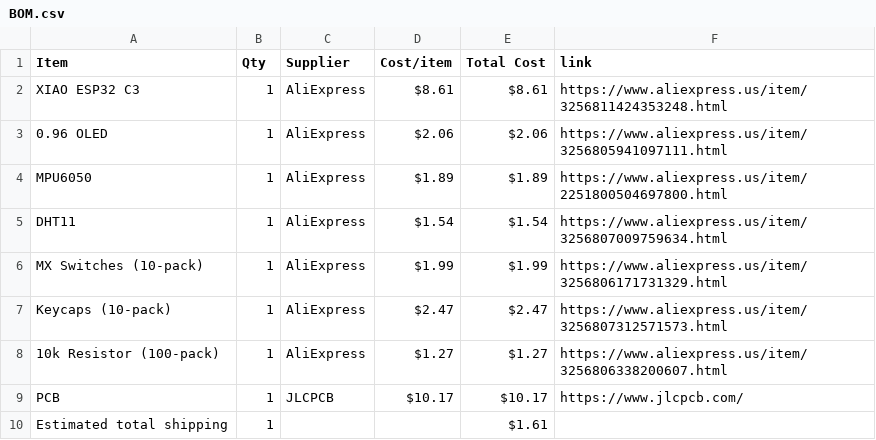
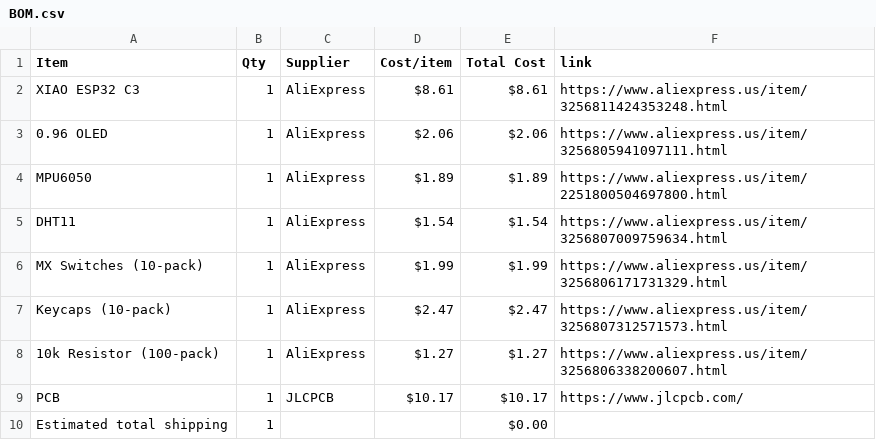
Before and after one commit to AnvithPothula/HalfLifeWeek1-PCB, a CSV file: BOM.csv, drawn as a sheet.

```diff
--- a/BOM.csv
+++ b/BOM.csv
@@ -9,2 +9,2 @@ Keycaps (10-pack),1,AliExpress,$2.47,$2.47,https://www.aliexpress.us/item/325680
 PCB,1,JLCPCB,$10.17,$10.17,https://www.jlcpcb.com/
-Estimated total shipping,1,,,$1.61,
+Estimated total shipping,1,,,$0.00,
```
Also changed, not shown: 1 other file.
